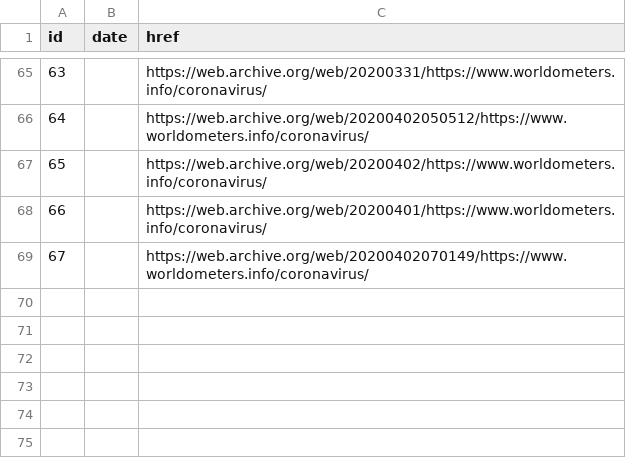
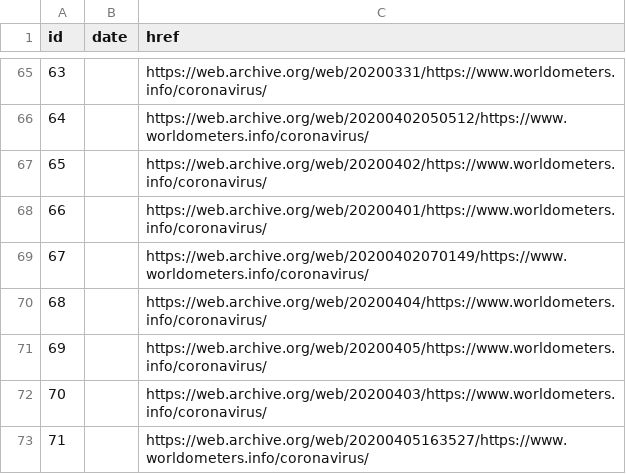
Before and after one commit to royassis/worldmeterCovid19Scraper, a CSV file: resources/refs.csv, drawn as a sheet; only a part is shown, gaps mark what is left out; the diff names each change by its address in the sheet, - before the commit and + after, or states it on an @@ line.

```diff
--- a/resources/refs.csv
+++ b/resources/refs.csv
+row 70: 68 |  | https://web.archive.org/web/20200404/https://www.worldometers.info/coronavirus/
+row 71: 69 |  | https://web.archive.org/web/20200405/https://www.worldometers.info/coronavirus/
+row 72: 70 |  | https://web.archive.org/web/20200403/https://www.worldometers.info/coronavirus/
+row 73: 71 |  | https://web.archive.org/web/20200405163527/https://www.worldometers.info/coronavirus/
```
Also changed, not shown: 7 other files.
